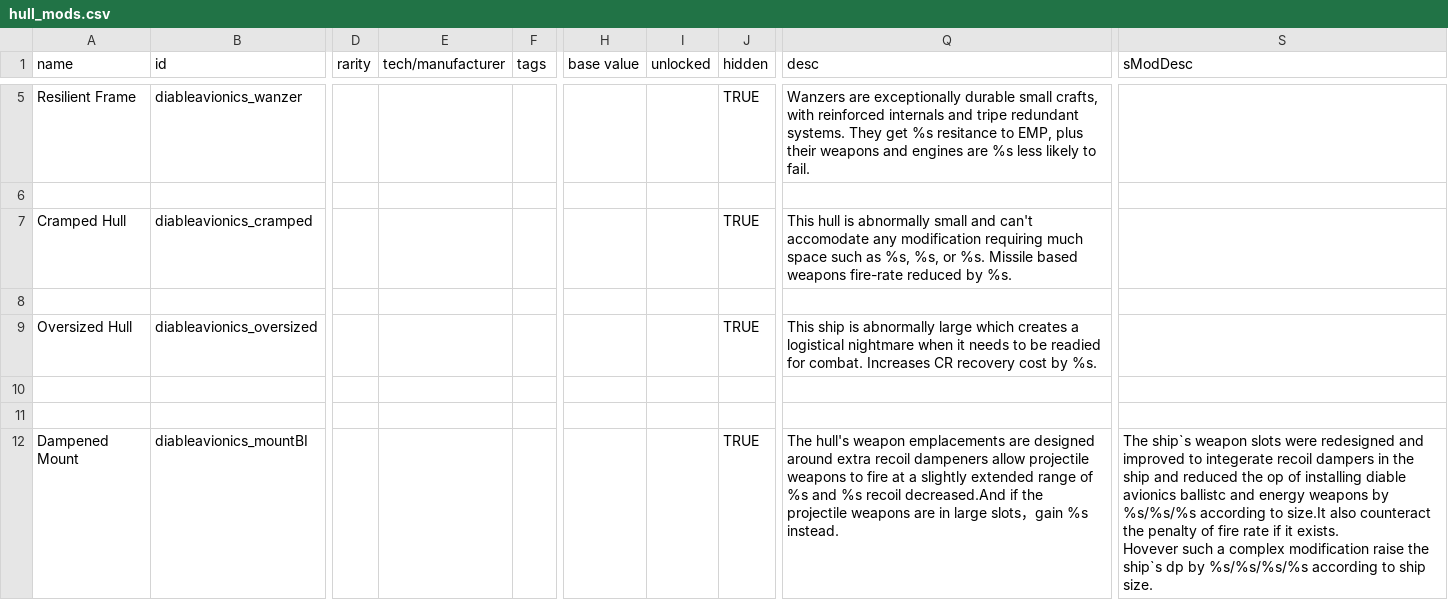
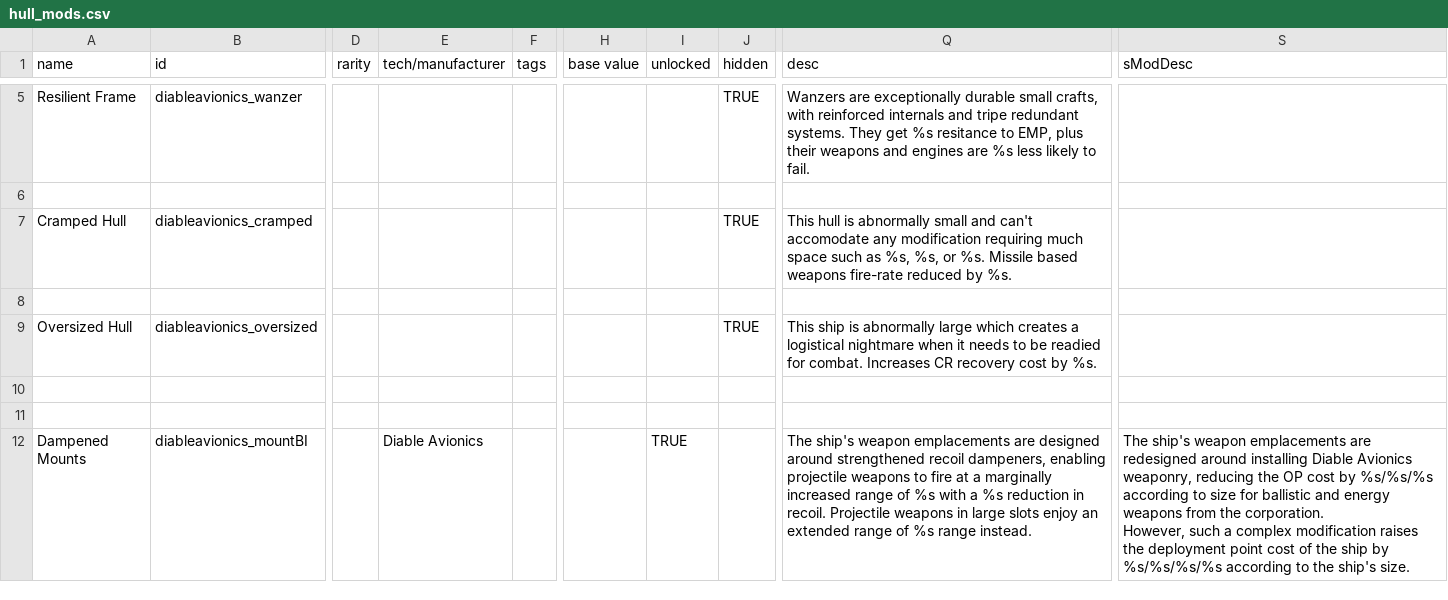
Before and after one commit to scardwell15/diable-avionics, a CSV file: data/hullmods/hull_mods.csv, drawn as a sheet; only a part is shown, gaps mark what is left out; ↵ is a line break in a cell; the diff covers the shown part only; the diff names each change by its address in the sheet, - before the commit and + after, or states it on an @@ line.

```diff
--- a/data/hullmods/hull_mods.csv
+++ b/data/hullmods/hull_mods.csv
-A12 (name): Dampened Mount
+A12 (name): Dampened Mounts
-E12 (tech/manufacturer): (empty)
+E12 (tech/manufacturer): Diable Avionics
-I12 (unlocked): (empty)
+I12 (unlocked): TRUE
-J12 (hidden): TRUE
+J12 (hidden): (empty)
-Q12 (desc): The hull's weapon emplacements are designed around extra recoil dampeners allow projectile weapons to fire at a slightly extended range of %s and %s recoil decreased.And if the projectile weapons are in large slots，gain %s ↵ instead.
+Q12 (desc): The ship's weapon emplacements are designed around strengthened recoil dampeners, enabling projectile weapons to fire at a marginally increased range of %s with a %s reduction in recoil. Projectile weapons in large slots enjoy an extended range of %s range instead.
-S12 (sModDesc): The ship`s weapon slots were redesigned and improved to integerate recoil dampers in the ship and reduced the op of installing diable avionics ballistc and energy weapons by %s/%s/%s according to size.It also counteract the penalty of fire rate if it exists. ↵ Hovever such a complex modification raise the ship`s dp by %s/%s/%s/%s according to ship size.
+S12 (sModDesc): The ship's weapon emplacements are redesigned around installing Diable Avionics weaponry, reducing the OP cost by %s/%s/%s according to size for ballistic and energy weapons from the corporation. ↵ However, such a complex modification raises the deployment point cost of the ship by %s/%s/%s/%s according to the ship's size.
```
Also changed, not shown: 4 edited cells elsewhere in this file, 41 other files.
